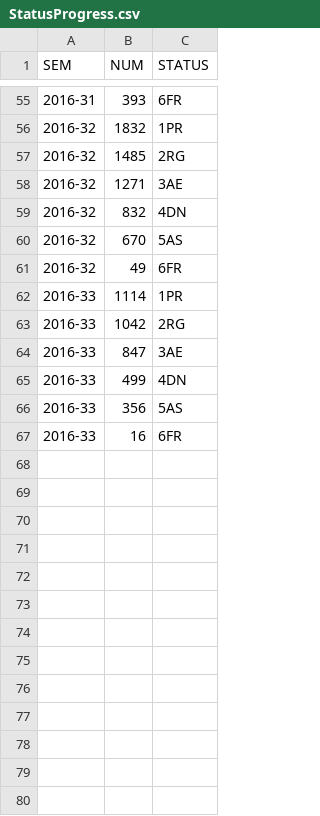
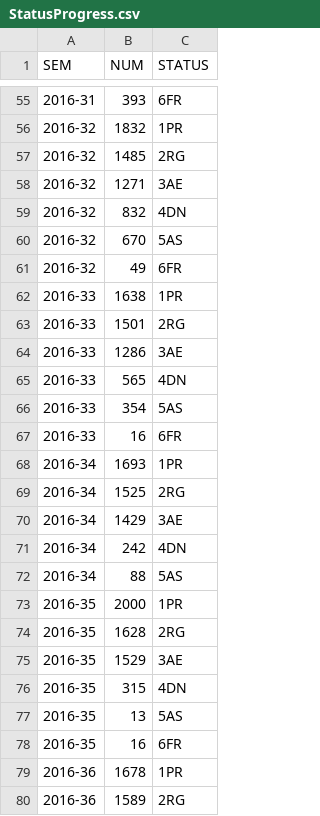
Before and after one commit to btabuenca/R-Statistical-Computing, a CSV file: Logistics/data/StatusProgress.csv, drawn as a sheet; only a part is shown, gaps mark what is left out; the diff covers the shown part only.

```diff
--- a/Logistics/data/StatusProgress.csv
+++ b/Logistics/data/StatusProgress.csv
@@ -61,7 +61,20 @@ SEM,NUM,STATUS
 2016-32,49,6FR
-2016-33,1114,1PR
-2016-33,1042,2RG
-2016-33,847,3AE
-2016-33,499,4DN
-2016-33,356,5AS
+2016-33,1638,1PR
+2016-33,1501,2RG
+2016-33,1286,3AE
+2016-33,565,4DN
+2016-33,354,5AS
 2016-33,16,6FR
+2016-34,1693,1PR
+2016-34,1525,2RG
+2016-34,1429,3AE
+2016-34,242,4DN
+2016-34,88,5AS
+2016-35,2000,1PR
+2016-35,1628,2RG
+2016-35,1529,3AE
+2016-35,315,4DN
+2016-35,13,5AS
+2016-35,16,6FR
+2016-36,1678,1PR
+2016-36,1589,2RG
```
Also changed, not shown: 9 added rows elsewhere in this file, Logistics/data/DayEvolutionAcceso.csv, Logistics/data/DayEvolutionActivity.csv, 22 other files.
